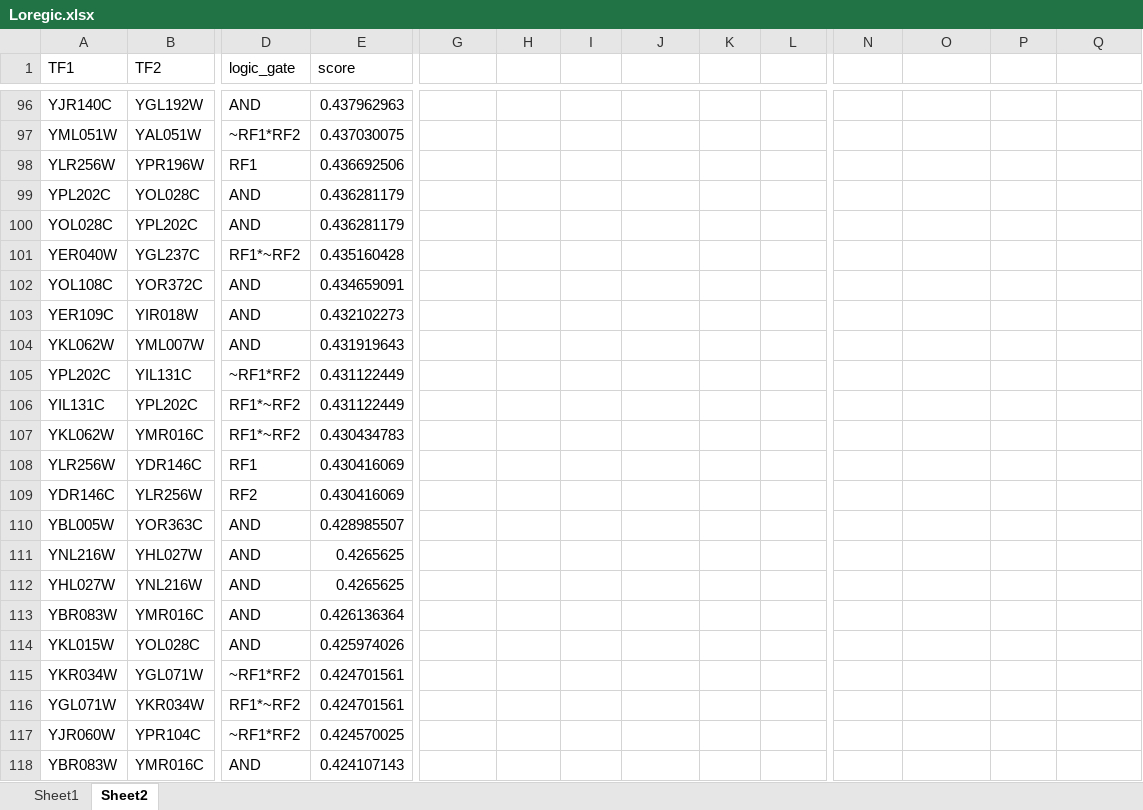
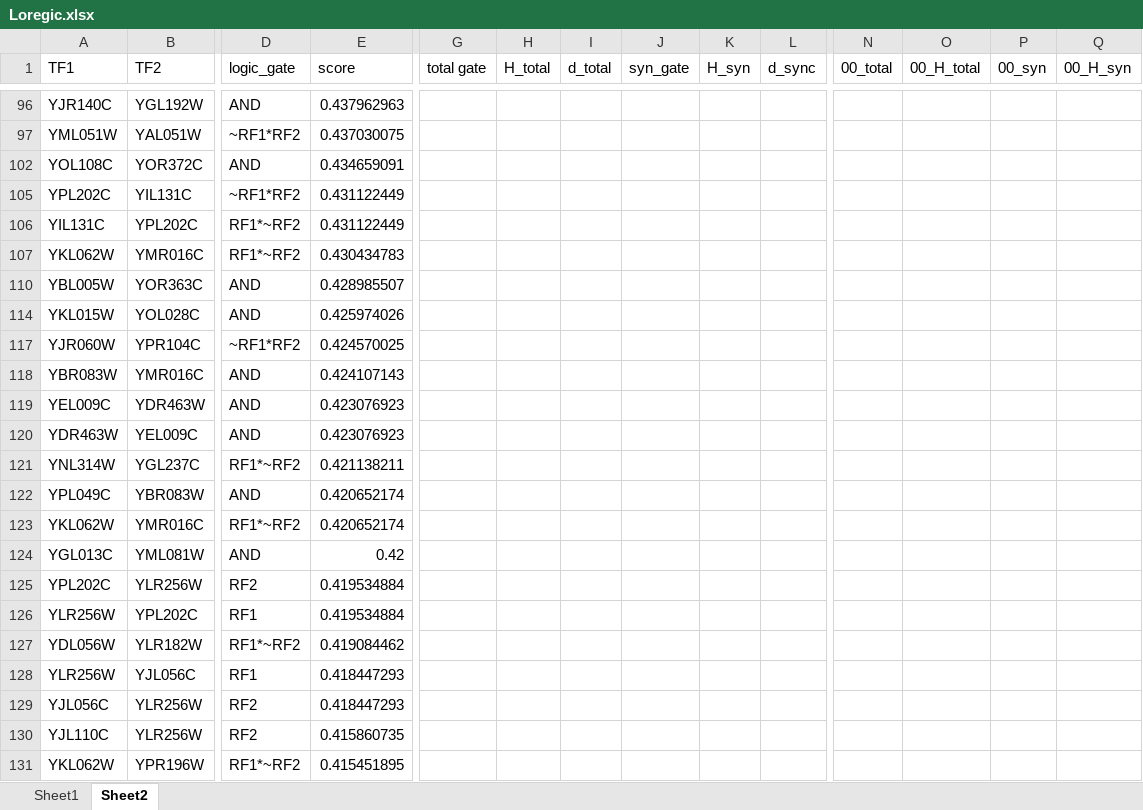
Before and after one commit to aarahvar/IPM_Shift_Analysis, an Excel workbook: Gene_Shift_Analysis/Loregic.xlsx, sheet Sheet2, drawn as a sheet; only a part is shown, gaps mark what is left out; the shorter side is filled out with more unchanged rows; values as stored, in another font and other column widths than the file's, no cell formats; conditional formats not drawn; rows hold the shown columns only; the diff covers the shown part only; the diff names each change by its address in the sheet, - before the commit and + after, or states it on an @@ line.

```diff
--- a/Gene_Shift_Analysis/Loregic.xlsx (sheet Sheet2)
+++ b/Gene_Shift_Analysis/Loregic.xlsx (sheet Sheet2)
-G1: (empty)
+G1: total gate
-H1: (empty)
+H1: H_total
-I1: (empty)
+I1: d_total
-J1: (empty)
+J1: syn_gate
-K1: (empty)
+K1: H_syn
-L1: (empty)
+L1: d_sync
-N1: (empty)
+N1: 00_total
-O1: (empty)
+O1: 00_H_total
-P1: (empty)
+P1: 00_syn
-Q1: (empty)
+Q1: 00_H_syn
@@ row 98 hidden: YLR256W | YPR196W | RF1 | 0.436692506 @@
@@ row 99 hidden: YPL202C | YOL028C | AND | 0.436281179 @@
@@ row 100 hidden: YOL028C | YPL202C | AND | 0.436281179 @@
@@ row 101 hidden: YER040W | YGL237C | RF1*~RF2 | 0.435160428 @@
@@ row 103 hidden: YER109C | YIR018W | AND | 0.432102273 @@
@@ row 104 hidden: YKL062W | YML007W | AND | 0.431919643 @@
@@ row 108 hidden: YLR256W | YDR146C | RF1 | 0.430416069 @@
@@ row 109 hidden: YDR146C | YLR256W | RF2 | 0.430416069 @@
@@ row 111 hidden: YNL216W | YHL027W | AND | 0.4265625 @@
@@ row 112 hidden: YHL027W | YNL216W | AND | 0.4265625 @@
@@ row 113 hidden: YBR083W | YMR016C | AND | 0.426136364 @@
@@ row 115 hidden: YKR034W | YGL071W | ~RF1*RF2 | 0.424701561 @@
@@ row 116 hidden: YGL071W | YKR034W | RF1*~RF2 | 0.424701561 @@
```
Also changed, not shown: 83 hidden or unhidden rows elsewhere in this sheet, cell formats, 10 other files.
